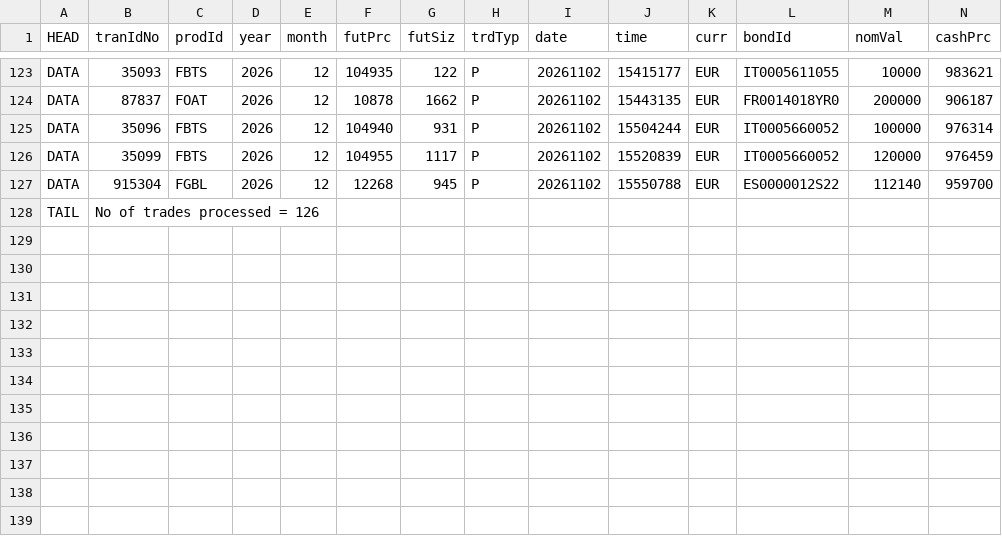
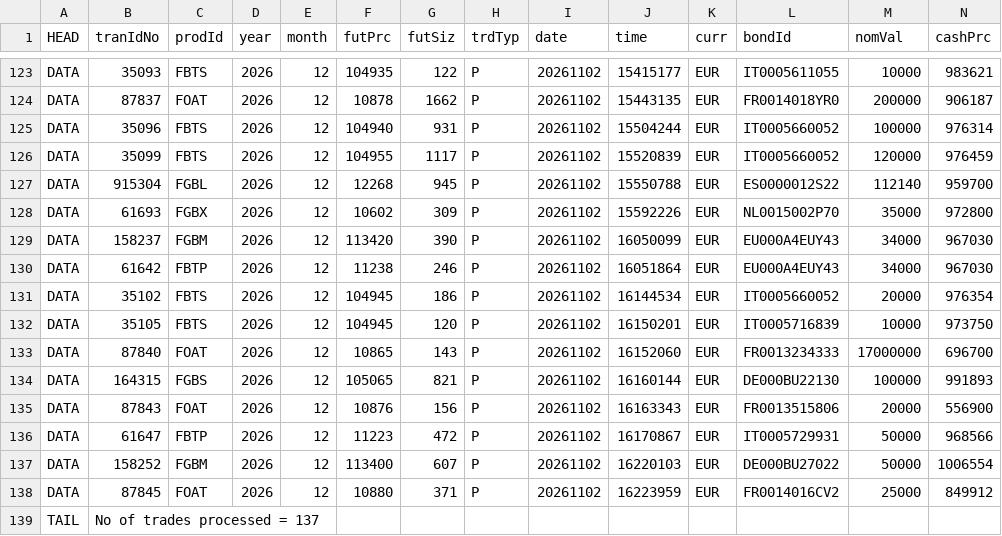
Before and after one commit to kouandco/kouandco.github.io, a CSV file: data/eurex/efpf/efpf20261102.csv, drawn as a sheet; only a part is shown, gaps mark what is left out.

```diff
--- a/data/eurex/efpf/efpf20261102.csv
+++ b/data/eurex/efpf/efpf20261102.csv
@@ -127,2 +127,13 @@ DATA;35099;FBTS;2026;12;104955;1117;P;20261102;15520839;EUR;IT0005660052;120000;
 DATA;915304;FGBL;2026;12;12268;945;P;20261102;15550788;EUR;ES0000012S22;112140;959700
-TAIL;No of trades processed = 126
+DATA;61693;FGBX;2026;12;10602;309;P;20261102;15592226;EUR;NL0015002P70;35000;972800
+DATA;158237;FGBM;2026;12;113420;390;P;20261102;16050099;EUR;EU000A4EUY43;34000;967030
+DATA;61642;FBTP;2026;12;11238;246;P;20261102;16051864;EUR;EU000A4EUY43;34000;967030
+DATA;35102;FBTS;2026;12;104945;186;P;20261102;16144534;EUR;IT0005660052;20000;976354
+DATA;35105;FBTS;2026;12;104945;120;P;20261102;16150201;EUR;IT0005716839;10000;973750
+DATA;87840;FOAT;2026;12;10865;143;P;20261102;16152060;EUR;FR0013234333;17000000;696700
+DATA;164315;FGBS;2026;12;105065;821;P;20261102;16160144;EUR;DE000BU22130;100000;991893
+DATA;87843;FOAT;2026;12;10876;156;P;20261102;16163343;EUR;FR0013515806;20000;556900
+DATA;61647;FBTP;2026;12;11223;472;P;20261102;16170867;EUR;IT0005729931;50000;968566
+DATA;158252;FGBM;2026;12;113400;607;P;20261102;16220103;EUR;DE000BU27022;50000;1006554
+DATA;87845;FOAT;2026;12;10880;371;P;20261102;16223959;EUR;FR0014016CV2;25000;849912
+TAIL;No of trades processed = 137
```
Also changed, not shown: data/eurex/efs/efs20261102.csv, data/history/UST.csv, 10 other files.
